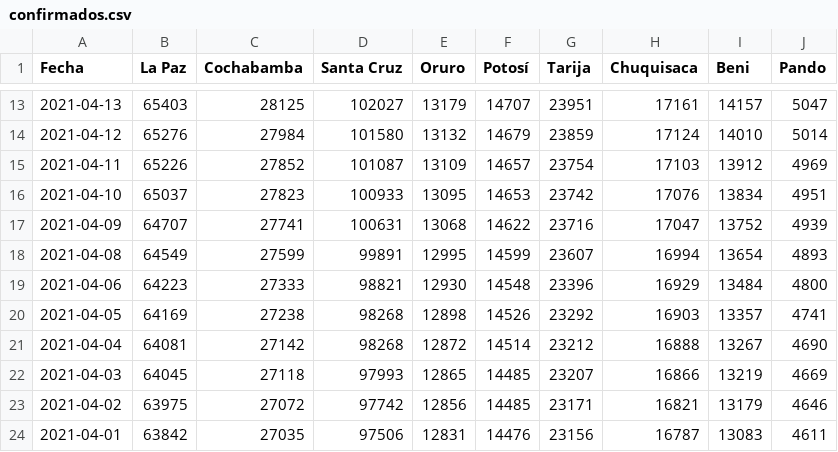
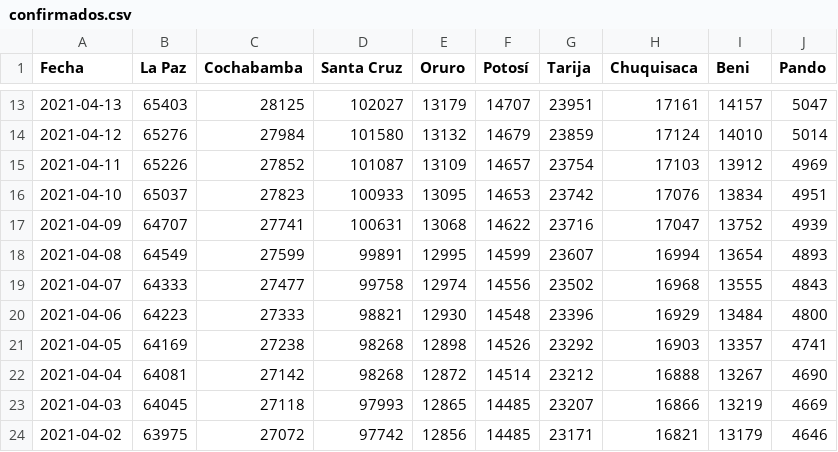
Before and after one commit to mauforonda/covid19-bolivia, a CSV file: confirmados.csv, drawn as a sheet; only a part is shown, gaps mark what is left out; the shorter side is filled out with more unchanged rows; the diff names each change by its address in the sheet, - before the commit and + after, or states it on an @@ line.

```diff
--- a/confirmados.csv
+++ b/confirmados.csv
+row 19: 2021-04-07 | 64333 | 27477 | 99758 | 12974 | 14556 | 23502 | 16968 | 13555 | 4843
```
Also changed, not shown: decesos.csv.
